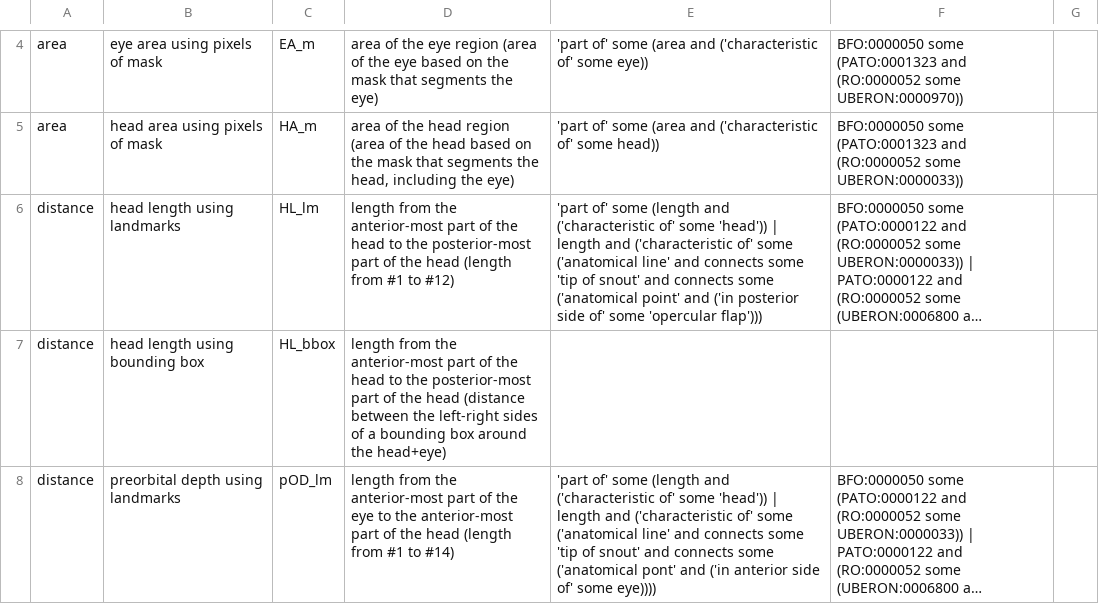
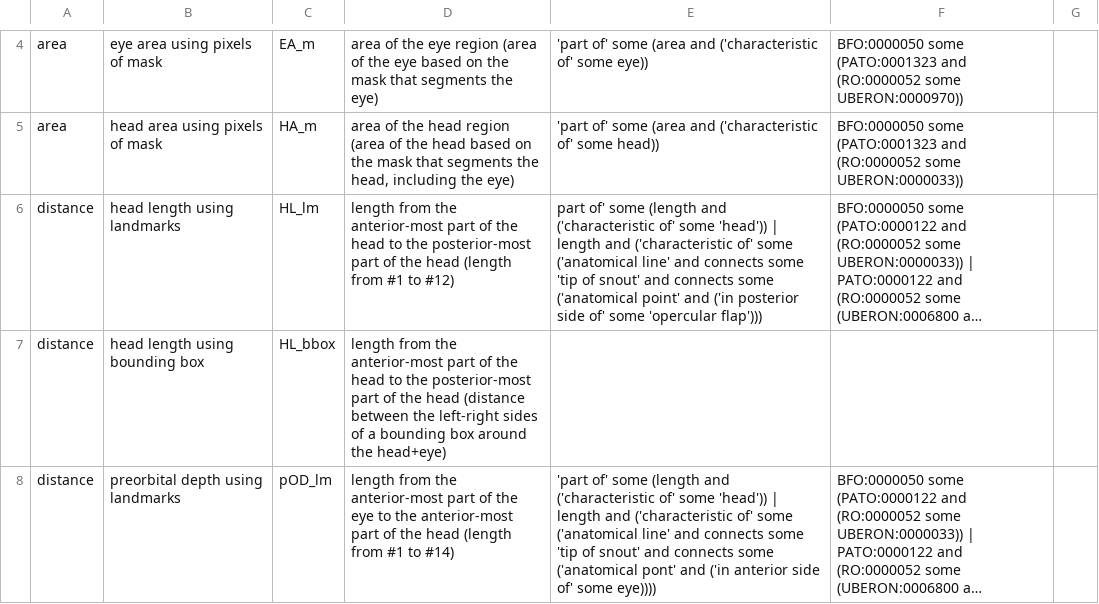
Before and after one commit to hdr-bgnn/Morphology-analysis, a CSV file: Traits_description/Minnow_Measurements_v1.csv, drawn as a sheet; only a part is shown, gaps mark what is left out; long unchanged cells end in …; the diff names each change by its address in the sheet, - before the commit and + after, or states it on an @@ line.

```diff
--- a/Traits_description/Minnow_Measurements_v1.csv
+++ b/Traits_description/Minnow_Measurements_v1.csv
-E6: 'part of' some…
+E6: part of' some…
```
Also changed, not shown: Traits_description/Minnow_Landmarks _v1.csv.
